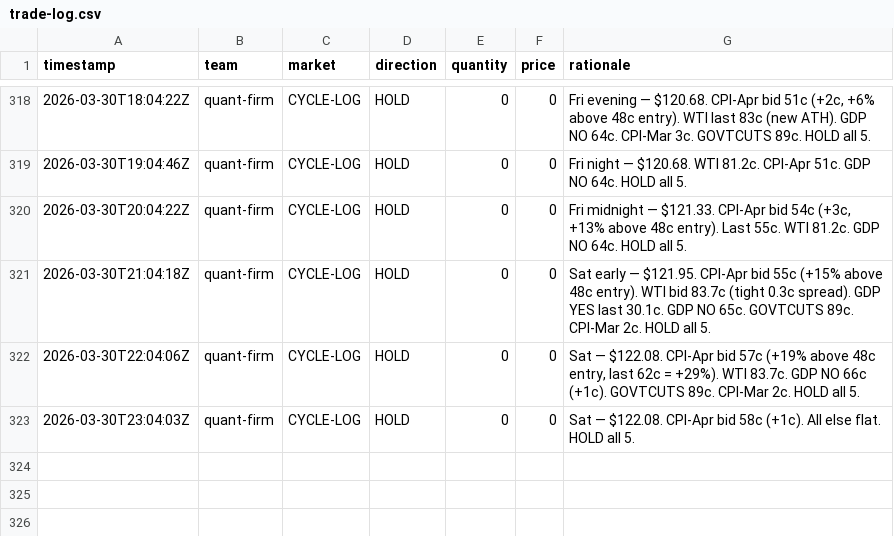
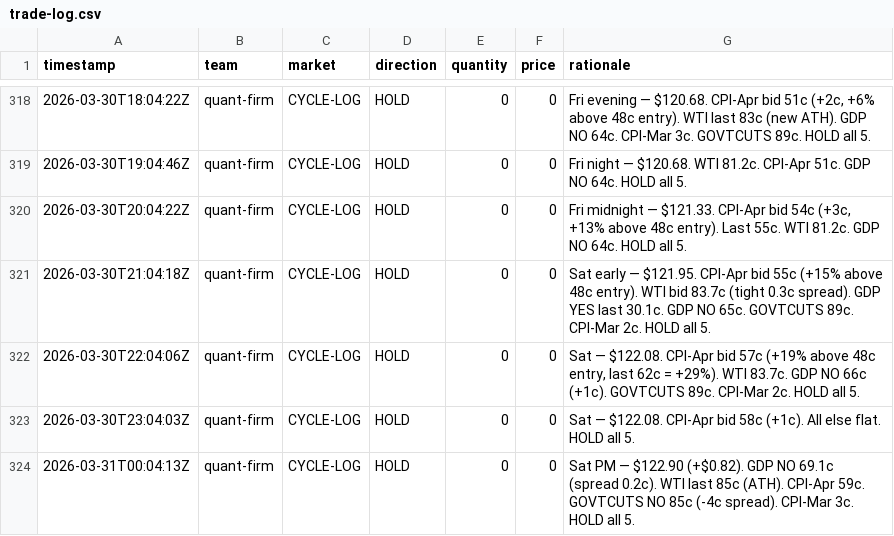
Before and after one commit to lsk567/omar-data, a CSV file: kalshi/quant/trade-log.csv, drawn as a sheet; only a part is shown, gaps mark what is left out; the diff names each change by its address in the sheet, - before the commit and + after, or states it on an @@ line.

```diff
--- a/kalshi/quant/trade-log.csv
+++ b/kalshi/quant/trade-log.csv
+row 324: 2026-03-31T00:04:13Z | quant-firm | CYCLE-LOG | HOLD | 0 | 0 | Sat PM — $122.90 (+$0.82). GDP NO 69.1c (spread 0.2c). WTI last 85c (ATH). CPI-Apr 59c. GOVTCUTS NO 85c (-4c spread). CPI-Mar 3c. HOLD all 5.
```
Also changed, not shown: kalshi/quant/portfolio-history.csv.
